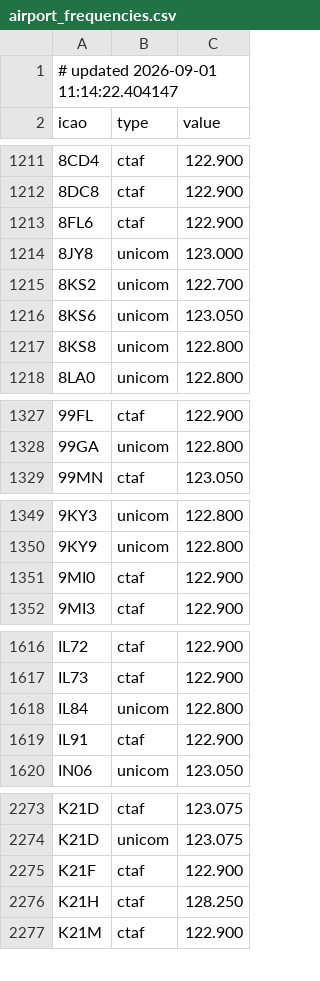
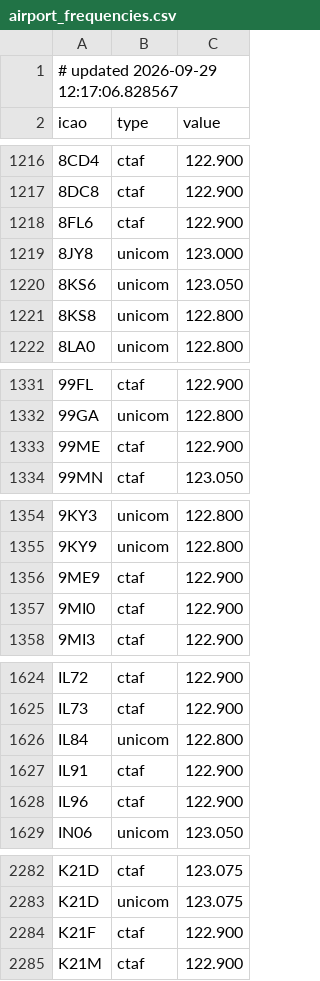
Before and after one commit to dannyluxmusic-jpg/airportwind-data, a CSV file: airport_frequencies.csv, drawn as a sheet; only a part is shown, gaps mark what is left out; the diff covers the shown part only.

```diff
--- a/airport_frequencies.csv
+++ b/airport_frequencies.csv
@@ -1,2 +1,2 @@
-# updated 2026-09-01 11:14:22.404147
+# updated 2026-09-29 12:17:06.828567
 icao,type,value
@@ -1214,3 +1219,2 @@ icao,type,value
 8JY8,unicom,123.000
-8KS2,unicom,122.700
 8KS6,unicom,123.050
@@ -1328,2 +1332,3 @@ icao,type,value
 99GA,unicom,122.800
+99ME,ctaf,122.900
 99MN,ctaf,123.050
@@ -1350,2 +1355,3 @@ icao,type,value
 9KY9,unicom,122.800
+9ME9,ctaf,122.900
 9MI0,ctaf,122.900
@@ -1619,2 +1627,3 @@ IL84,unicom,122.800
 IL91,ctaf,122.900
+IL96,ctaf,122.900
 IN06,unicom,123.050
@@ -2275,3 +2284,2 @@ K21D,unicom,123.075
 K21F,ctaf,122.900
-K21H,ctaf,128.250
 K21M,ctaf,122.900
```
Also changed, not shown: 14 added rows, 2 removed rows and 16 edited cells elsewhere in this file.
